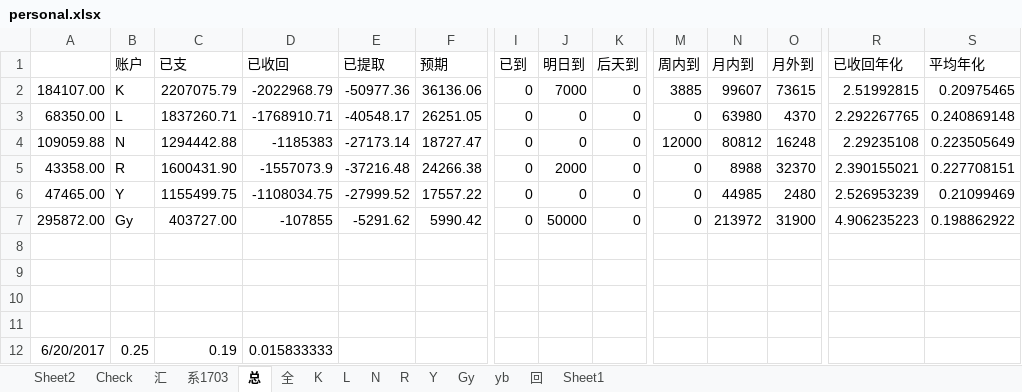
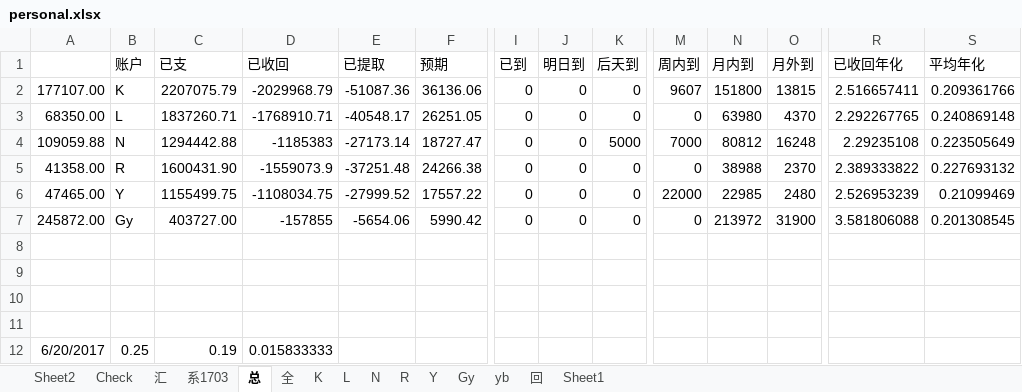
Before and after one commit to Kingva/minibondforstaging, an Excel workbook: aptop/personal.xlsx, sheet 总, drawn as a sheet; only a part is shown, gaps mark what is left out; values as stored, in another font and other column widths than the file's, no borders; removed rows and columns are numbered as before the commit, all else as after; rows hold the shown columns only; the diff names each change by its address in the sheet, - before the commit and + after, or states it on an @@ line.

```diff
--- a/aptop/personal.xlsx (sheet 总)
+++ b/aptop/personal.xlsx (sheet 总)
-row 2: 184107.00 | K | 2207075.79 | -2022968.79 | -50977.36 | 36136.06 | 0 | 7000 | 0 | 3885 | 99607 | 73615 | 2.51992815 | 0.20975465
+row 2: 177107.00 | K | 2207075.79 | -2029968.79 | -51087.36 | 36136.06 | 0 | 0 | 0 | 9607 | 151800 | 13815 | 2.516657411 | 0.209361766
-K4 (后天到): 0
+K4 (后天到): 5000
-M4 (周内到): 12000
+M4 (周内到): 7000
-A5: 43358.00
+A5: 41358.00
-D5 (已收回): -1557073.9
+D5 (已收回): -1559073.9
-E5 (已提取): -37216.48
+E5 (已提取): -37251.48
-J5 (明日到): 2000
+J5 (明日到): 0
-N5 (月内到): 8988
+N5 (月内到): 38988
-O5 (月外到): 32370
+O5 (月外到): 2370
-R5 (已收回年化): 2.390155021
+R5 (已收回年化): 2.389333822
-S5 (平均年化): 0.227708151
+S5 (平均年化): 0.227693132
-M6 (周内到): 0
+M6 (周内到): 22000
-N6 (月内到): 44985
+N6 (月内到): 22985
-A7: 295872.00
+A7: 245872.00
-D7 (已收回): -107855
+D7 (已收回): -157855
-E7 (已提取): -5291.62
+E7 (已提取): -5654.06
-J7 (明日到): 50000
+J7 (明日到): 0
-R7 (已收回年化): 4.906235223
+R7 (已收回年化): 3.581806088
-S7 (平均年化): 0.198862922
+S7 (平均年化): 0.201308545
```
Also changed, not shown: sheet 汇, sheet K, sheet Gy, sheet R, sheet 回, hidden cells, crawler/contentxls/content cc.xlsx, 8 other files.
